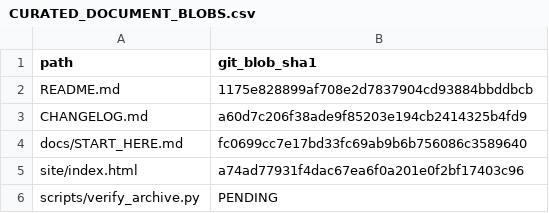
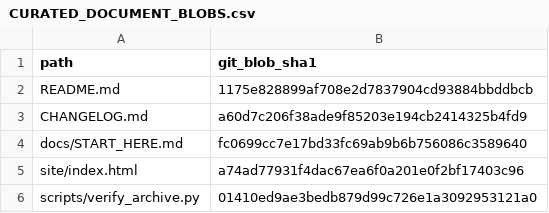
Before and after one commit to RV-crtl/Rydberg-Sensing-Research-Archive, a CSV file: docs/traceability/CURATED_DOCUMENT_BLOBS.csv, drawn as a sheet.

Commit message:
fix(ci): pin versioned verifier Git blob identity

```diff
--- a/docs/traceability/CURATED_DOCUMENT_BLOBS.csv
+++ b/docs/traceability/CURATED_DOCUMENT_BLOBS.csv
@@ -5,2 +5,2 @@ docs/START_HERE.md,fc0699cc7e17bd33fc69ab9b6b756086c3589640
 site/index.html,a74ad77931f4dac67ea6f0a201e0f2bf17403c96
-scripts/verify_archive.py,PENDING
+scripts/verify_archive.py,01410ed9ae3bedb879d99c726e1a3092953121a0
```
